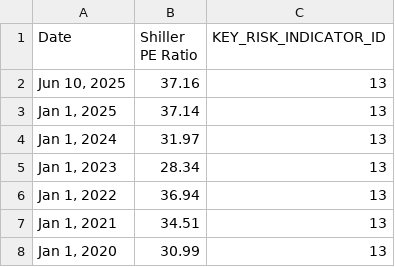
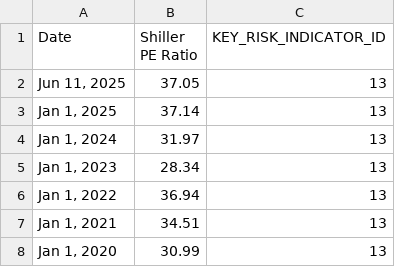
Before and after one commit to giovanonicris/key_risk_indicators, a CSV file: shiller_pe_ratio/shiller_pe_data.csv, drawn as a sheet; only a part is shown.

```diff
--- a/shiller_pe_ratio/shiller_pe_data.csv
+++ b/shiller_pe_ratio/shiller_pe_data.csv
@@ -1,3 +1,3 @@
 Date,Shiller PE Ratio,KEY_RISK_INDICATOR_ID
-"Jun 10, 2025",37.16,13
+"Jun 11, 2025",37.05,13
 "Jan 1, 2025",37.14,13
```
